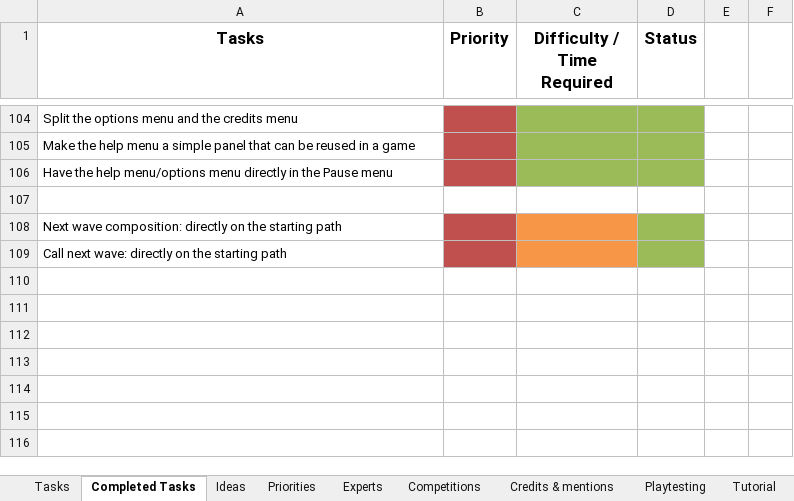
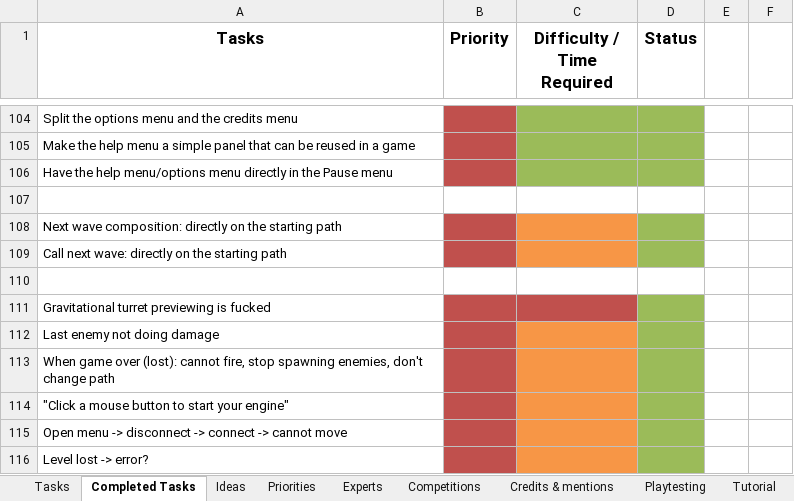
Before and after one commit to jodigiordano/commander, an Excel workbook: Utilities/Tasks.xlsx, sheet Completed Tasks, drawn as a sheet; only a part is shown, gaps mark what is left out; values as stored, in another font and other column widths than the file's, no borders; the diff names each change by its address in the sheet, - before the commit and + after, or states it on an @@ line.

```diff
--- a/Utilities/Tasks.xlsx (sheet Completed Tasks)
+++ b/Utilities/Tasks.xlsx (sheet Completed Tasks)
+row 110: (empty)
+row 111: Gravitational turret previewing is fucked
+row 112: Last enemy not doing damage
+row 113: When game over (lost): cannot fire, stop spawning enemies, don't change path
+row 114: "Click a mouse button to start your engine"
+row 115: Open menu -> disconnect -> connect -> cannot move
+row 116: Level lost -> error?
```
Also changed, not shown: sheet Tasks, sheet Ideas.
